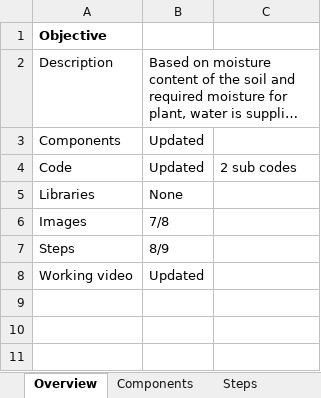
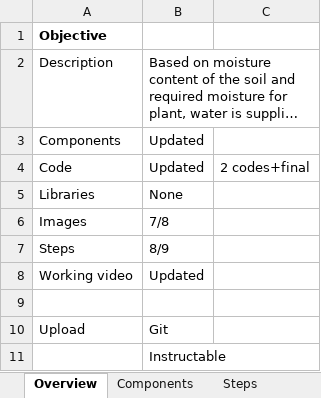
Before and after one commit to gtmprkshrb/diy, an Excel workbook: Water/Moisture based smart irrigation/moisture_based_smart_irrigation_master.xlsx, sheet Overview, drawn as a sheet; long unchanged cells end in …; values as stored, in another font and other column widths than the file's, no borders; the diff names each change by its address in the sheet, - before the commit and + after, or states it on an @@ line.

```diff
--- a/Water/Moisture based smart irrigation/moisture_based_smart_irrigation_master.xlsx (sheet Overview)
+++ b/Water/Moisture based smart irrigation/moisture_based_smart_irrigation_master.xlsx (sheet Overview)
-C4: 2 sub codes
+C4: 2 codes+final
+row 9: (empty)
+row 10: Upload | Git
+row 11:  | Instructable
```
Also changed, not shown: sheet Steps, Water/Water meter/water_meter_master.xlsx, 5 other files.
